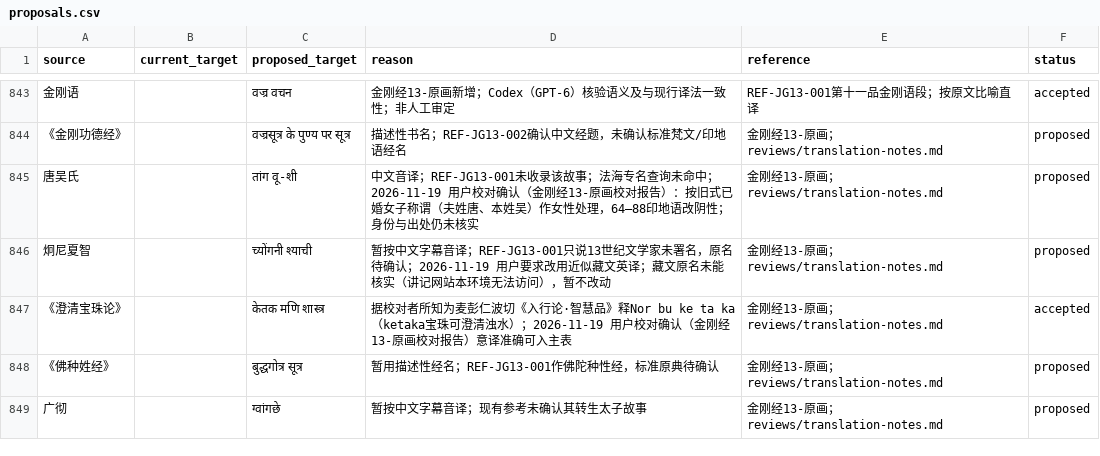
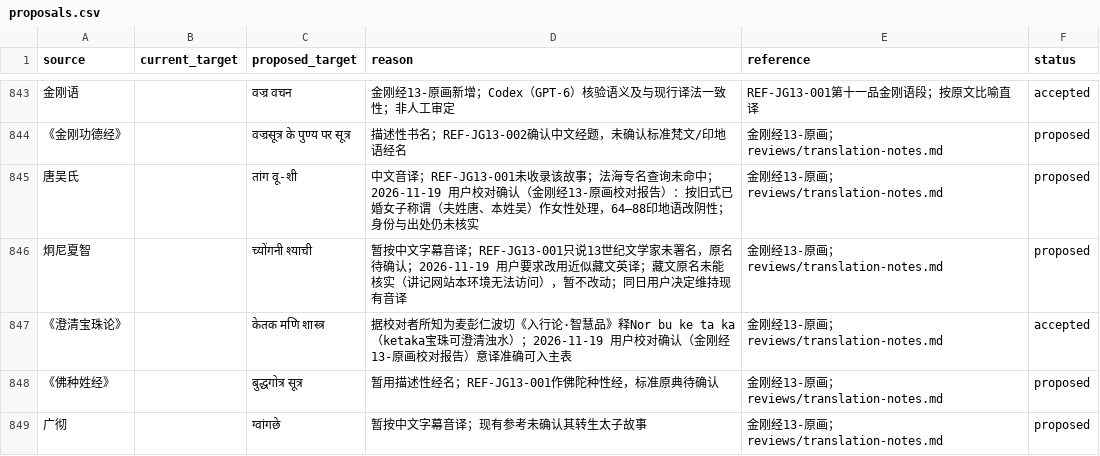
Before and after one commit to Liupeiqie/chinese-hindi-subtitles-translation, a CSV file: terminology/proposals.csv, drawn as a sheet; only a part is shown, gaps mark what is left out; the diff names each change by its address in the sheet, - before the commit and + after, or states it on an @@ line.

```diff
--- a/terminology/proposals.csv
+++ b/terminology/proposals.csv
-D846 (reason): …暂不改动
+D846 (reason): …暂不改动；同日用户决定维持现有音译
```
Also changed, not shown: 15 other files.
